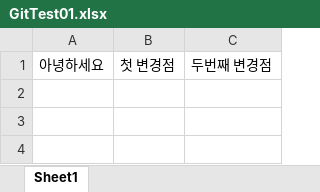
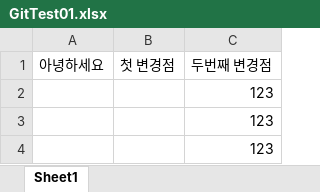
Before and after one commit to windofmemory/GitTest, an Excel workbook: GitTest01.xlsx, sheet Sheet1, drawn as a sheet; values as stored, in another font and other column widths than the file's, no borders; the diff names each change by its address in the sheet, - before the commit and + after, or states it on an @@ line.

Commit message:
숫자입력

```diff
--- a/GitTest01.xlsx (sheet Sheet1)
+++ b/GitTest01.xlsx (sheet Sheet1)
+row 2:  |  | 123
+row 3:  |  | 123
+row 4:  |  | 123
```
